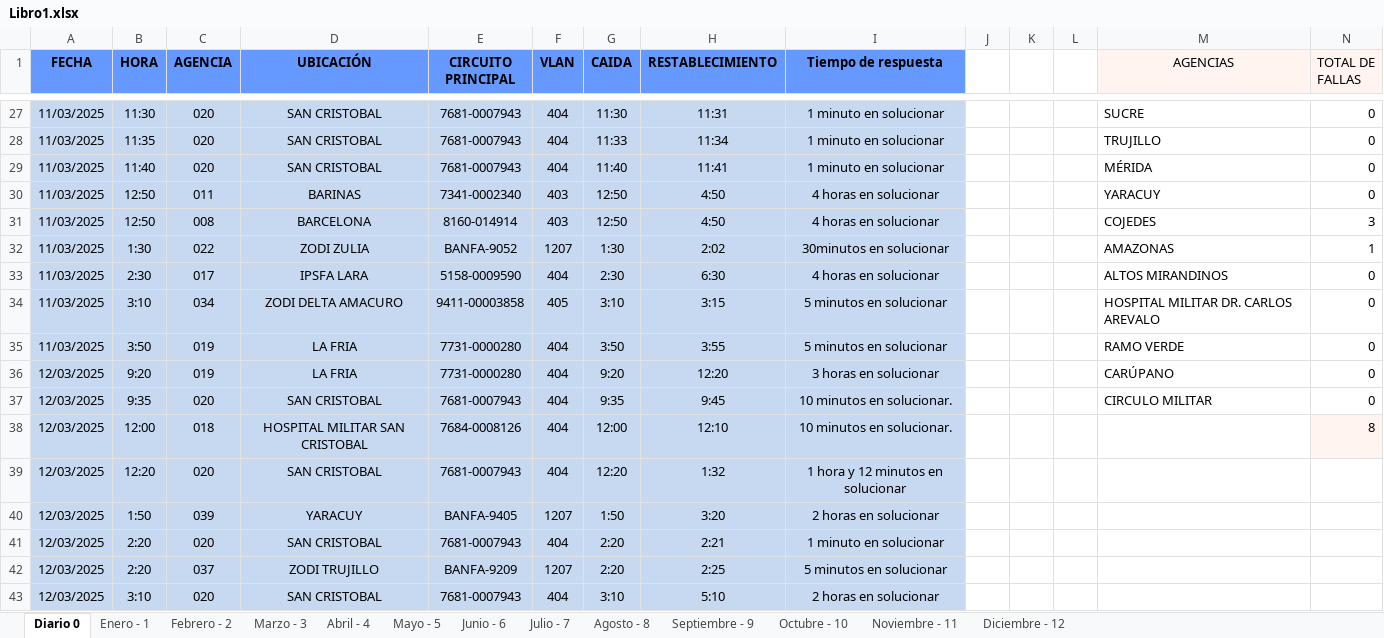
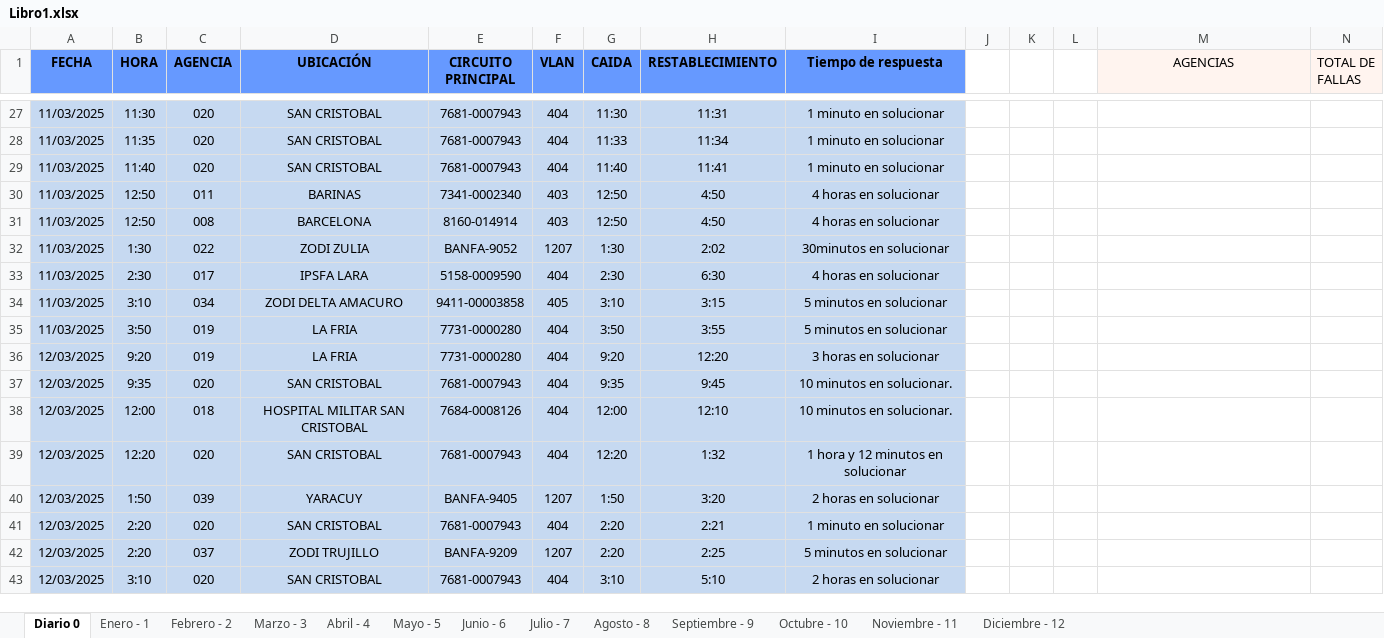
Before and after one commit to zairelyshdz/caidas_agencias_banfanb, an Excel workbook: Libro1.xlsx, sheet Diario 0, drawn as a sheet; only a part is shown, gaps mark what is left out; values as stored, in another font and other column widths than the file's, no borders; the diff covers the shown part only; the diff names each change by its address in the sheet, - before the commit and + after, or states it on an @@ line.

```diff
--- a/Libro1.xlsx (sheet Diario 0)
+++ b/Libro1.xlsx (sheet Diario 0)
-M27 (AGENCIAS): SUCRE
+M27 (AGENCIAS): (empty)
-N27:N30 (TOTAL DE FALLAS): 0
+N27:N30 (TOTAL DE FALLAS): (empty)
-M28 (AGENCIAS): TRUJILLO
+M28 (AGENCIAS): (empty)
-M29 (AGENCIAS): MÉRIDA
+M29 (AGENCIAS): (empty)
-M30 (AGENCIAS): YARACUY
+M30 (AGENCIAS): (empty)
-M31 (AGENCIAS): COJEDES
+M31 (AGENCIAS): (empty)
-N31 (TOTAL DE FALLAS): 3
+N31 (TOTAL DE FALLAS): (empty)
-M32 (AGENCIAS): AMAZONAS
+M32 (AGENCIAS): (empty)
-N32 (TOTAL DE FALLAS): 1
+N32 (TOTAL DE FALLAS): (empty)
-M33 (AGENCIAS): ALTOS MIRANDINOS
+M33 (AGENCIAS): (empty)
-N33:N37 (TOTAL DE FALLAS): 0
+N33:N37 (TOTAL DE FALLAS): (empty)
-M34 (AGENCIAS): HOSPITAL MILITAR DR. CARLOS AREVALO
+M34 (AGENCIAS): (empty)
-M35 (AGENCIAS): RAMO VERDE
+M35 (AGENCIAS): (empty)
-M36 (AGENCIAS): CARÚPANO
+M36 (AGENCIAS): (empty)
-M37 (AGENCIAS): CIRCULO MILITAR
+M37 (AGENCIAS): (empty)
-N38 (TOTAL DE FALLAS): 8
+N38 (TOTAL DE FALLAS): (empty)
-N38 fill: #FFF4EF
+N38 fill: none
```
Also changed, not shown: 50 edited cells elsewhere in this sheet, 1 other file.
